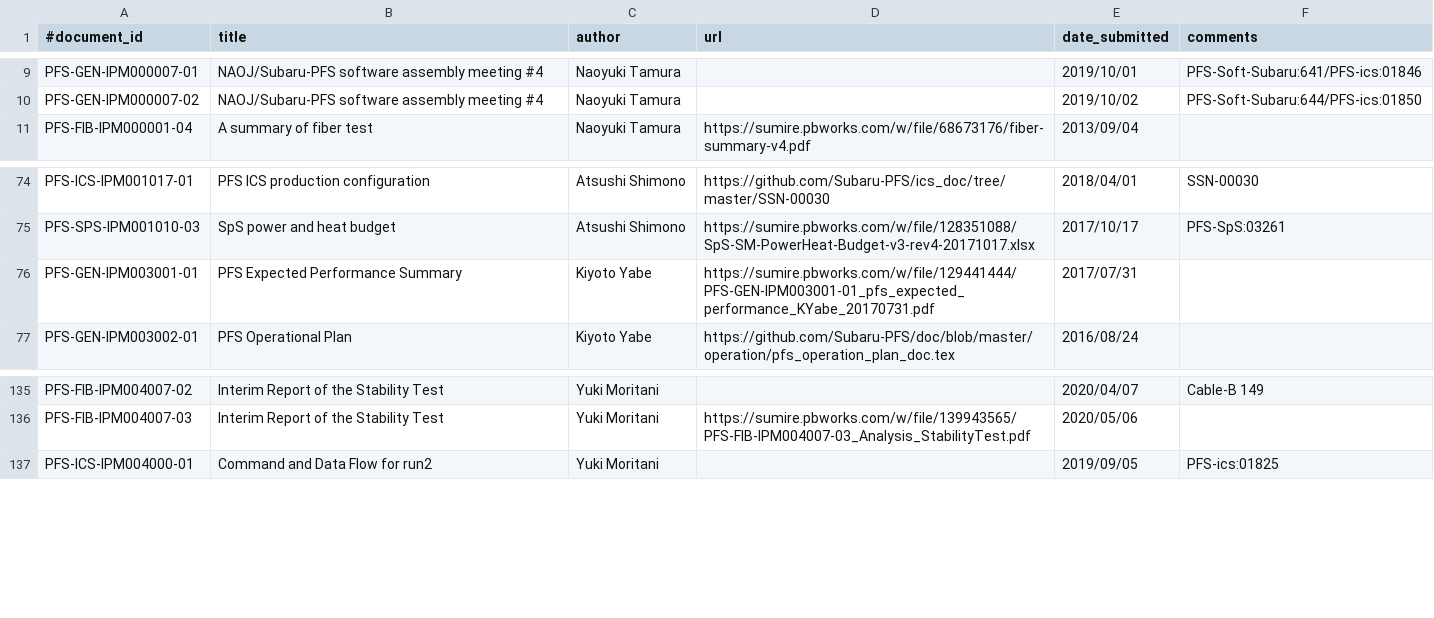
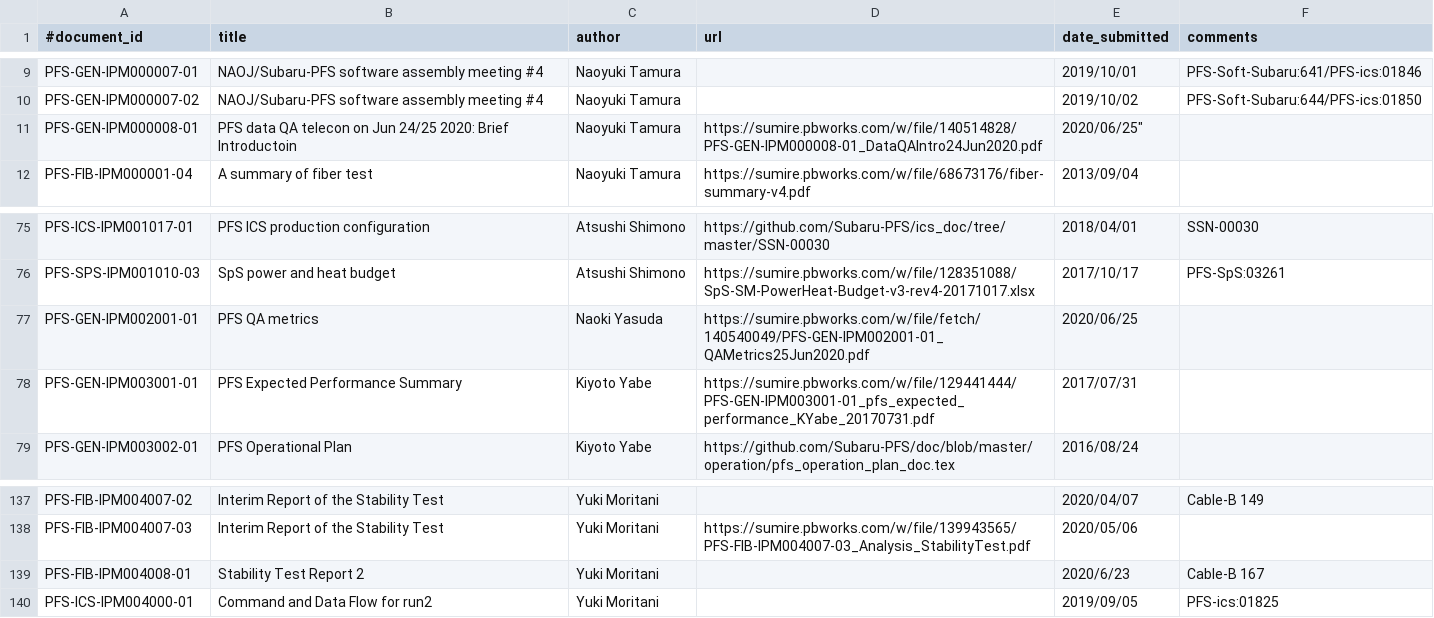
Before and after one commit to Subaru-PFS/doc, a CSV file: registries/ipmu/documents.csv, drawn as a sheet; only a part is shown, gaps mark what is left out.

Commit message:
Added new documents in June

```diff
--- a/registries/ipmu/documents.csv
+++ b/registries/ipmu/documents.csv
@@ -10,2 +10,3 @@
 "PFS-GEN-IPM000007-02", "NAOJ/Subaru-PFS software assembly meeting #4", "Naoyuki Tamura", , "2019/10/02", "PFS-Soft-Subaru:644/PFS-ics:01850"
+"PFS-GEN-IPM000008-01", "PFS data QA telecon on Jun 24/25 2020: Brief Introductoin", "Naoyuki Tamura", "https://sumire.pbworks.com/w/file/140514828/PFS-GEN-IPM000008-01_DataQAIntro24Jun2020.pdf", 2020/06/25",
 "PFS-FIB-IPM000001-04", "A summary of fiber test", "Naoyuki Tamura", "https://sumire.pbworks.com/w/file/68673176/fiber-summary-v4.pdf", "2013/09/04", ""
@@ -75,2 +76,3 @@
 "PFS-SPS-IPM001010-03", "SpS power and heat budget", "Atsushi Shimono", "https://sumire.pbworks.com/w/file/128351088/SpS-SM-PowerHeat-Budget-v3-rev4-20171017.xlsx", "2017/10/17", "PFS-SpS:03261"
+"PFS-GEN-IPM002001-01", "PFS QA metrics", "Naoki Yasuda", "https://sumire.pbworks.com/w/file/fetch/140540049/PFS-GEN-IPM002001-01_QAMetrics25Jun2020.pdf", "2020/06/25",
 "PFS-GEN-IPM003001-01", "PFS Expected Performance Summary", "Kiyoto Yabe", "https://sumire.pbworks.com/w/file/129441444/PFS-GEN-IPM003001-01_pfs_expected_performance_KYabe_20170731.pdf", "2017/07/31",
@@ -136,2 +138,3 @@
 "PFS-FIB-IPM004007-03", "Interim Report of the Stability Test", "Yuki Moritani", "https://sumire.pbworks.com/w/file/139943565/PFS-FIB-IPM004007-03_Analysis_StabilityTest.pdf", "2020/05/06",
+"PFS-FIB-IPM004008-01", "Stability Test Report 2", "Yuki Moritani", , "2020/6/23", "Cable-B 167"
 "PFS-ICS-IPM004000-01", "Command and Data Flow for run2", "Yuki Moritani", "", "2019/09/05", "PFS-ics:01825"
```
